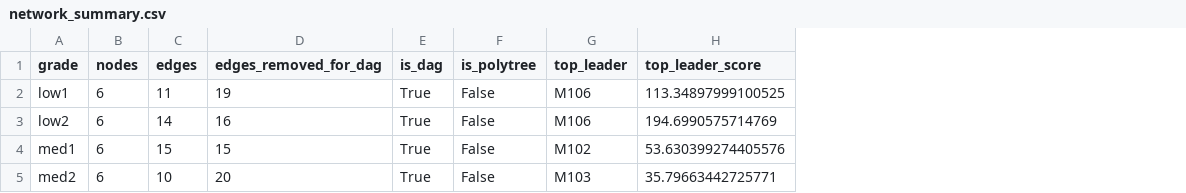
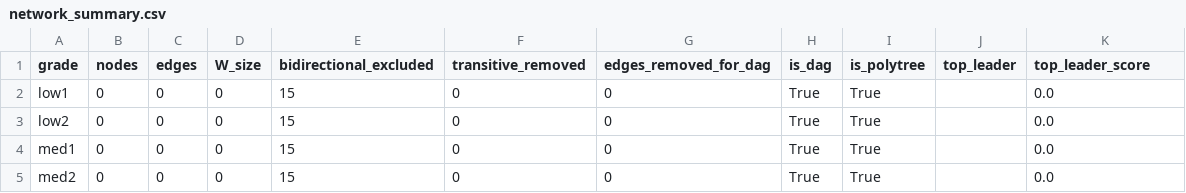
Before and after one commit to farismakarim-work/RiceEWS, a CSV file: data/processed/module_03/network_summary.csv, drawn as a sheet; addresses are those after the commit; the diff names each change by its address in the sheet, - before the commit and + after, or states it on an @@ line.

```diff
--- a/data/processed/module_03/network_summary.csv
+++ b/data/processed/module_03/network_summary.csv
+column D (W_size), rows 2-5: all 0
+column E (bidirectional_excluded), rows 2-5: all 15
+column F (transitive_removed), rows 2-5: all 0
-B2:B5 (nodes): 6
+B2:B5 (nodes): 0
-C2 (edges): 11
+C2 (edges): 0
-G2 (edges_removed_for_dag): 19
+G2 (edges_removed_for_dag): 0
-I2:I5 (is_polytree): False
+I2:I5 (is_polytree): True
-J2:J3 (top_leader): M106
+J2:J3 (top_leader): (empty)
-K2 (top_leader_score): 113.34897999100525
+K2 (top_leader_score): 0.0
-C3 (edges): 14
+C3 (edges): 0
-G3 (edges_removed_for_dag): 16
+G3 (edges_removed_for_dag): 0
-K3 (top_leader_score): 194.6990575714769
+K3 (top_leader_score): 0.0
-C4 (edges): 15
+C4 (edges): 0
-G4 (edges_removed_for_dag): 15
+G4 (edges_removed_for_dag): 0
-J4 (top_leader): M102
+J4 (top_leader): (empty)
-K4 (top_leader_score): 53.630399274405576
+K4 (top_leader_score): 0.0
-C5 (edges): 10
+C5 (edges): 0
-G5 (edges_removed_for_dag): 20
+G5 (edges_removed_for_dag): 0
-J5 (top_leader): M103
+J5 (top_leader): (empty)
-K5 (top_leader_score): 35.79663442725771
+K5 (top_leader_score): 0.0
```
Also changed, not shown: 14 other files.
